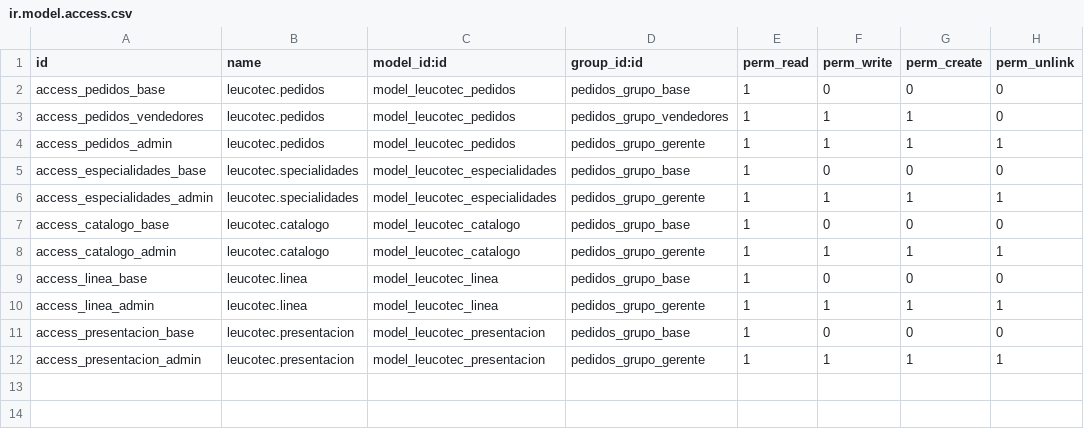
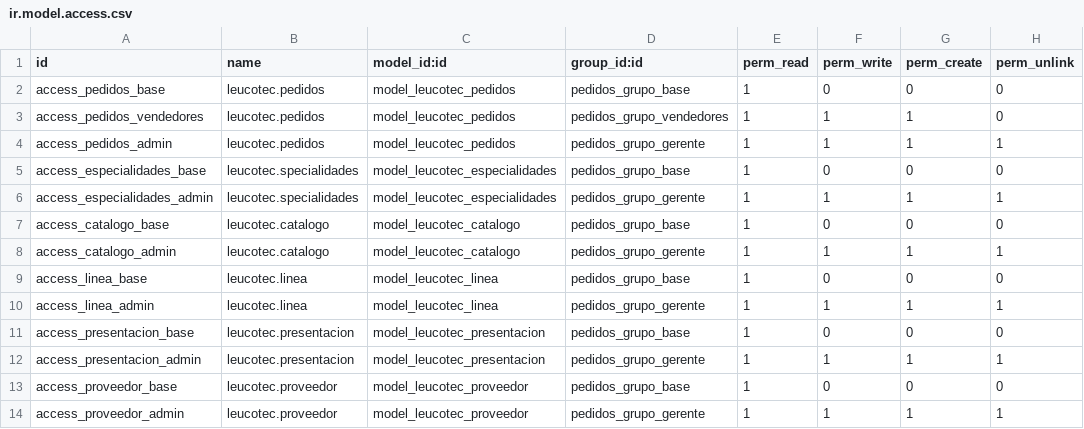
Before and after one commit to sitecnet/Leucotec, a CSV file: security/ir.model.access.csv, drawn as a sheet; the diff names each change by its address in the sheet, - before the commit and + after, or states it on an @@ line.

Commit message:
Update ir.model.access.csv

```diff
--- a/security/ir.model.access.csv
+++ b/security/ir.model.access.csv
+row 13: access_proveedor_base | leucotec.proveedor | model_leucotec_proveedor | pedidos_grupo_base | 1 | 0 | 0 | 0
+row 14: access_proveedor_admin | leucotec.proveedor | model_leucotec_proveedor | pedidos_grupo_gerente | 1 | 1 | 1 | 1
```
